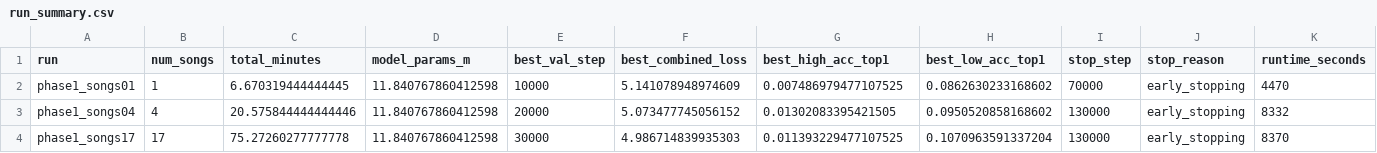
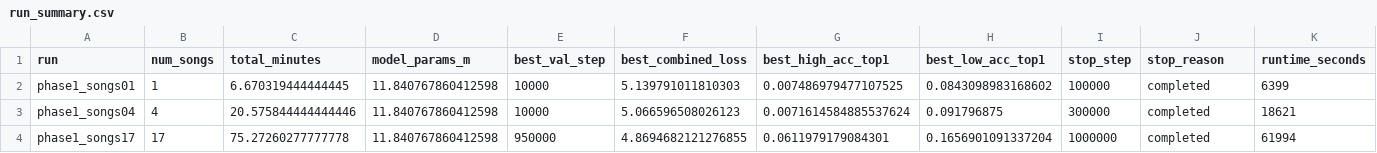
Before and after one commit to bacobax/research_project, a CSV file: phase_1/results/run_summary.csv, drawn as a sheet.

```diff
--- a/phase_1/results/run_summary.csv
+++ b/phase_1/results/run_summary.csv
@@ -1,4 +1,4 @@
 run,num_songs,total_minutes,model_params_m,best_val_step,best_combined_loss,best_high_acc_top1,best_low_acc_top1,stop_step,stop_reason,runtime_seconds
-phase1_songs01,1,6.670319444444445,11.840767860412598,10000,5.141078948974609,0.007486979477107525,0.0862630233168602,70000,early_stopping,4470
-phase1_songs04,4,20.575844444444446,11.840767860412598,20000,5.073477745056152,0.01302083395421505,0.0950520858168602,130000,early_stopping,8332
-phase1_songs17,17,75.27260277777778,11.840767860412598,30000,4.986714839935303,0.011393229477107525,0.1070963591337204,130000,early_stopping,8370
+phase1_songs01,1,6.670319444444445,11.840767860412598,10000,5.139791011810303,0.007486979477107525,0.0843098983168602,100000,completed,6399
+phase1_songs04,4,20.575844444444446,11.840767860412598,10000,5.066596508026123,0.0071614584885537624,0.091796875,300000,completed,18621
+phase1_songs17,17,75.27260277777778,11.840767860412598,950000,4.8694682121276855,0.0611979179084301,0.1656901091337204,1000000,completed,61994
```
Also changed, not shown: phase_1/results/best_by_group.csv, 21 other files.
